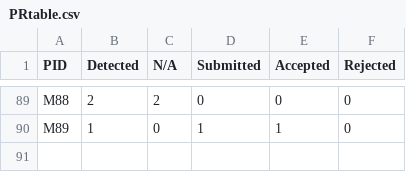
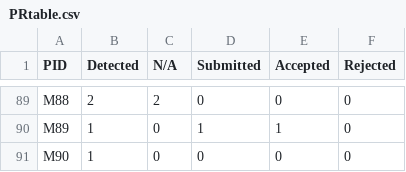
Before and after one commit to Anjiang-Wei/FlaPy, a CSV file: summary_results/PRtable.csv, drawn as a sheet; only a part is shown, gaps mark what is left out.

```diff
--- a/summary_results/PRtable.csv
+++ b/summary_results/PRtable.csv
@@ -90 +90,2 @@ M88,2,2,0,0,0
 M89,1,0,1,1,0
+M90,1,0,0,0,0
```
Also changed, not shown: 1 other file.
